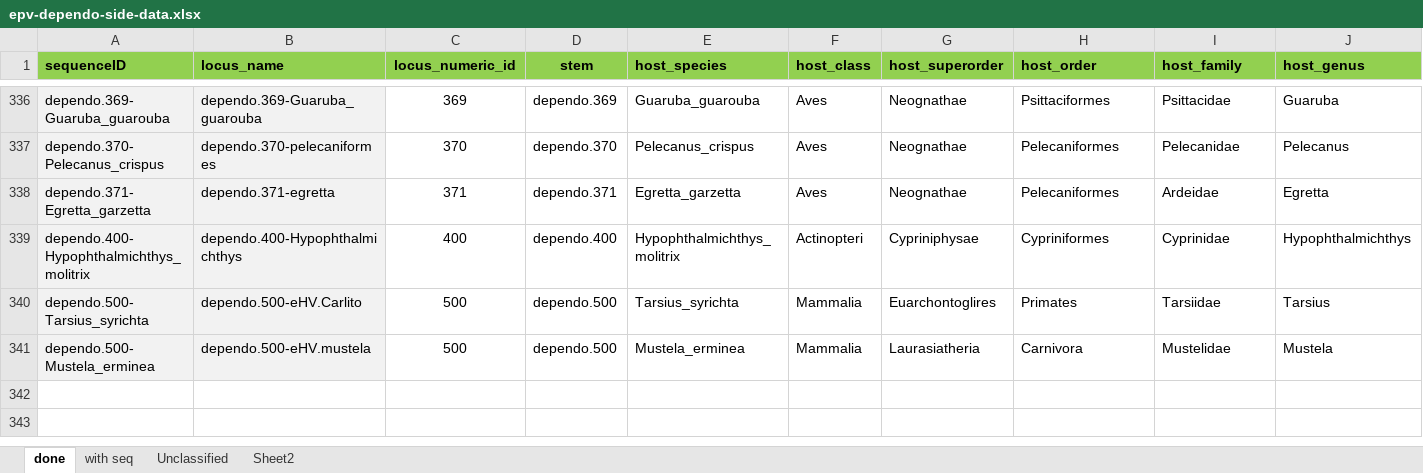
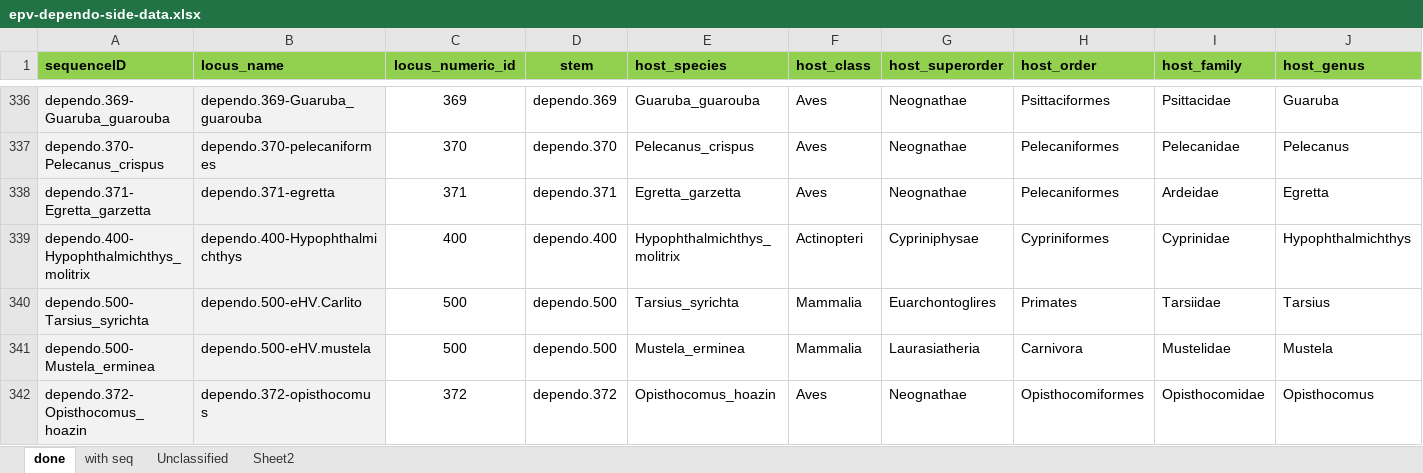
Before and after one commit to giffordlabcvr/Parvovirus-GLUE, an Excel workbook: tabular/eve/epv-dependo-side-data.xlsx, sheet done, drawn as a sheet; only a part is shown, gaps mark what is left out; values as stored, in another font and other column widths than the file's, no borders; rows hold the shown columns only; the diff names each change by its address in the sheet, - before the commit and + after, or states it on an @@ line.

Commit message:
Refactor dependo component

```diff
--- a/tabular/eve/epv-dependo-side-data.xlsx (sheet done)
+++ b/tabular/eve/epv-dependo-side-data.xlsx (sheet done)
+row 342: dependo.372-Opisthocomus_hoazin | dependo.372-opisthocomus | 372 | dependo.372 | Opisthocomus_hoazin | Aves | Neognathae | Opisthocomiformes | Opisthocomidae | Opisthocomus
```
Also changed, not shown: sheet Unclassified, tabular/eve/epv-dependo-refseqs-side-data.xlsx, tabular/genus/unc-parvovirinae-refseqs-side-data.xlsx, 5 other files.
